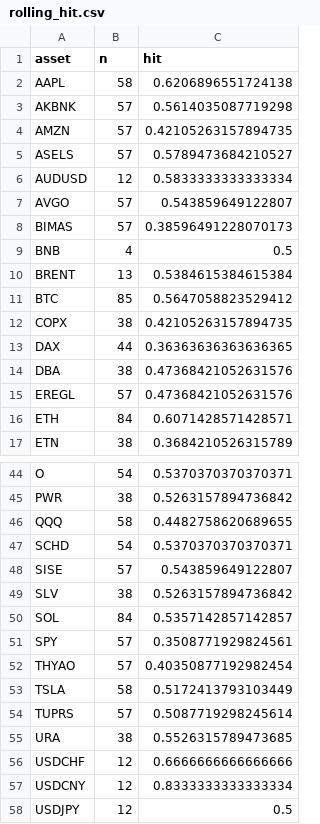
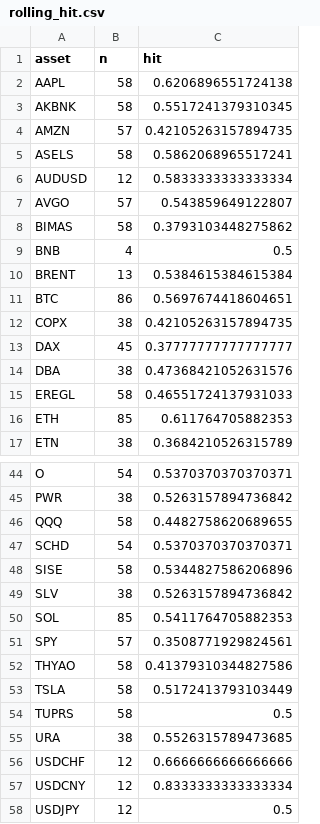
Before and after one commit to Frankestain12/graphfinance, a CSV file: data_store/rolling_hit.csv, drawn as a sheet; only a part is shown, gaps mark what is left out; the diff covers the shown part only.

```diff
--- a/data_store/rolling_hit.csv
+++ b/data_store/rolling_hit.csv
@@ -2,16 +2,16 @@ asset,n,hit
 AAPL,58,0.6206896551724138
-AKBNK,57,0.5614035087719298
+AKBNK,58,0.5517241379310345
 AMZN,57,0.42105263157894735
-ASELS,57,0.5789473684210527
+ASELS,58,0.5862068965517241
 AUDUSD,12,0.5833333333333334
 AVGO,57,0.543859649122807
-BIMAS,57,0.38596491228070173
+BIMAS,58,0.3793103448275862
 BNB,4,0.5
 BRENT,13,0.5384615384615384
-BTC,85,0.5647058823529412
+BTC,86,0.5697674418604651
 COPX,38,0.42105263157894735
-DAX,44,0.36363636363636365
+DAX,45,0.37777777777777777
 DBA,38,0.47368421052631576
-EREGL,57,0.47368421052631576
-ETH,84,0.6071428571428571
+EREGL,58,0.46551724137931033
+ETH,85,0.611764705882353
 ETN,38,0.3684210526315789
@@ -47,9 +47,9 @@ QQQ,58,0.4482758620689655
 SCHD,54,0.5370370370370371
-SISE,57,0.543859649122807
+SISE,58,0.5344827586206896
 SLV,38,0.5263157894736842
-SOL,84,0.5357142857142857
+SOL,85,0.5411764705882353
 SPY,57,0.3508771929824561
-THYAO,57,0.40350877192982454
+THYAO,58,0.41379310344827586
 TSLA,58,0.5172413793103449
-TUPRS,57,0.5087719298245614
+TUPRS,58,0.5
 URA,38,0.5526315789473685
```
Also changed, not shown: 14 edited cells elsewhere in this file, data_store/ledger.csv, data_store/news_daily.csv, 9 other files.
